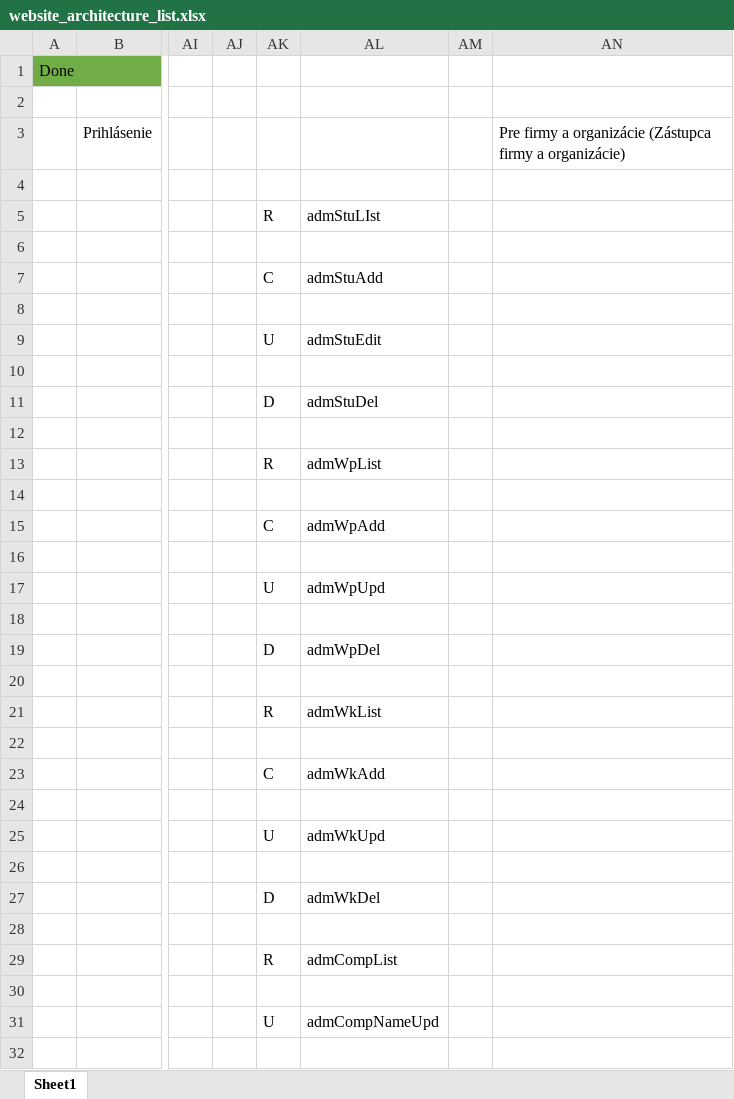
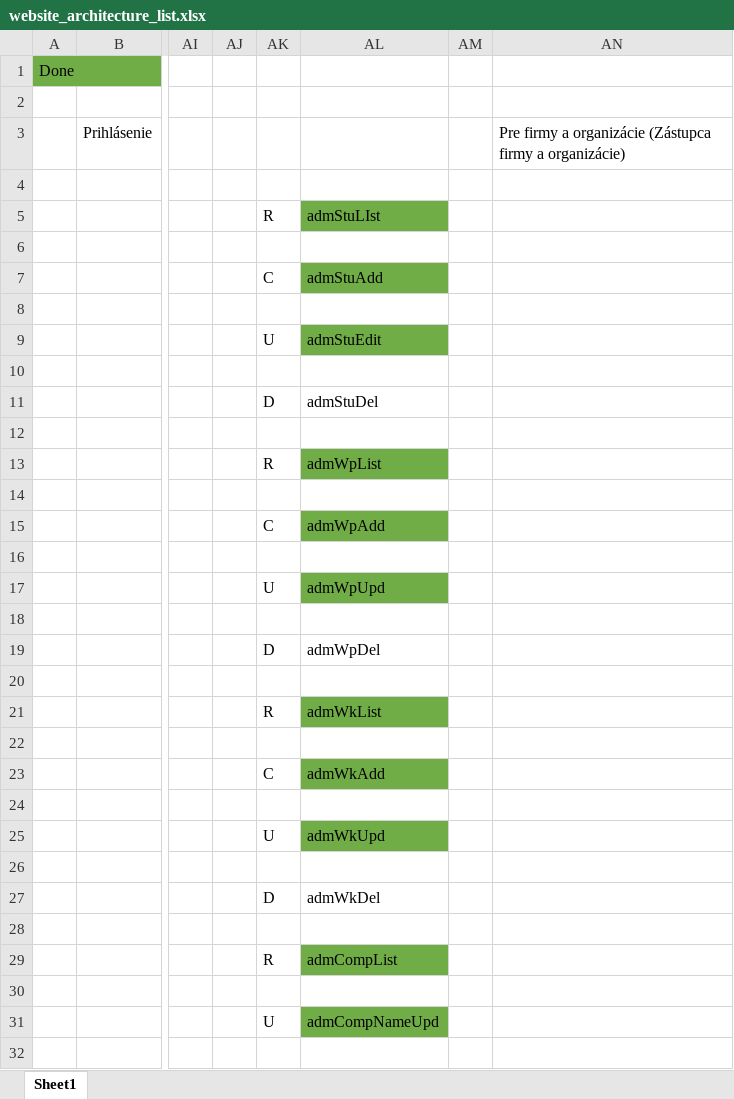
Before and after one commit to JakubMartak/Project_SI, an Excel workbook: Architektura/website_architecture_list.xlsx, sheet Sheet1, drawn as a sheet; only a part is shown, gaps mark what is left out; values as stored, in another font and other column widths than the file's, no borders; the diff covers the shown part only; the diff names each change by its address in the sheet, - before the commit and + after, or states it on an @@ line.

```diff
--- a/Architektura/website_architecture_list.xlsx (sheet Sheet1)
+++ b/Architektura/website_architecture_list.xlsx (sheet Sheet1)
-AL5 fill: none
+AL5 fill: #70AD47
-AL7 fill: none
+AL7 fill: #70AD47
-AL9 fill: none
+AL9 fill: #70AD47
-AL13 fill: none
+AL13 fill: #70AD47
-AL15 fill: none
+AL15 fill: #70AD47
-AL17 fill: none
+AL17 fill: #70AD47
-AL21 fill: none
+AL21 fill: #70AD47
-AL23 fill: none
+AL23 fill: #70AD47
-AL25 fill: none
+AL25 fill: #70AD47
-AL29 fill: none
+AL29 fill: #70AD47
-AL31 fill: none
+AL31 fill: #70AD47
```
Also changed, not shown: cell formats elsewhere in this sheet, 15 other files.
